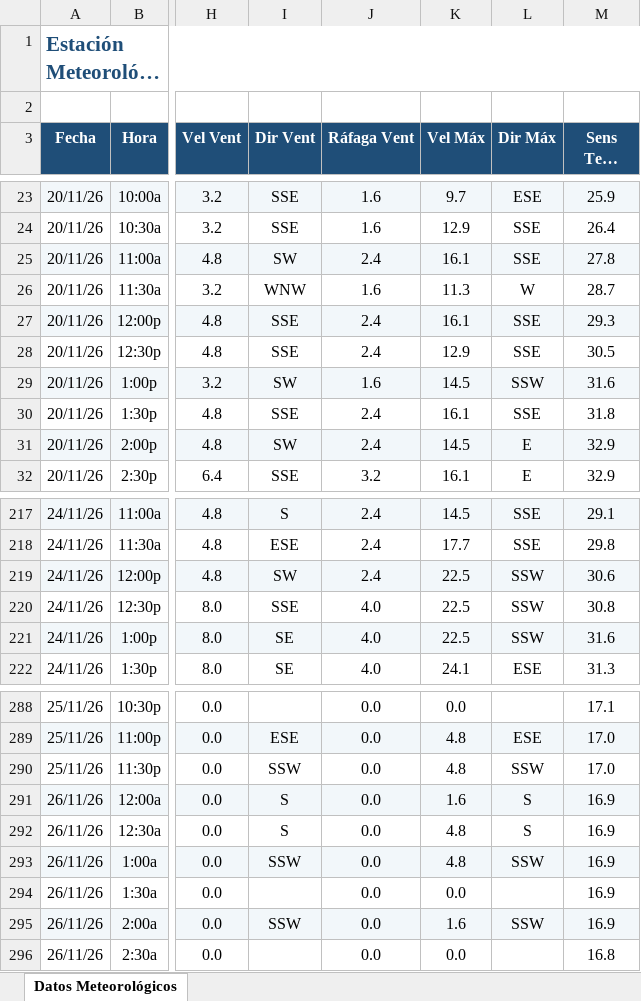
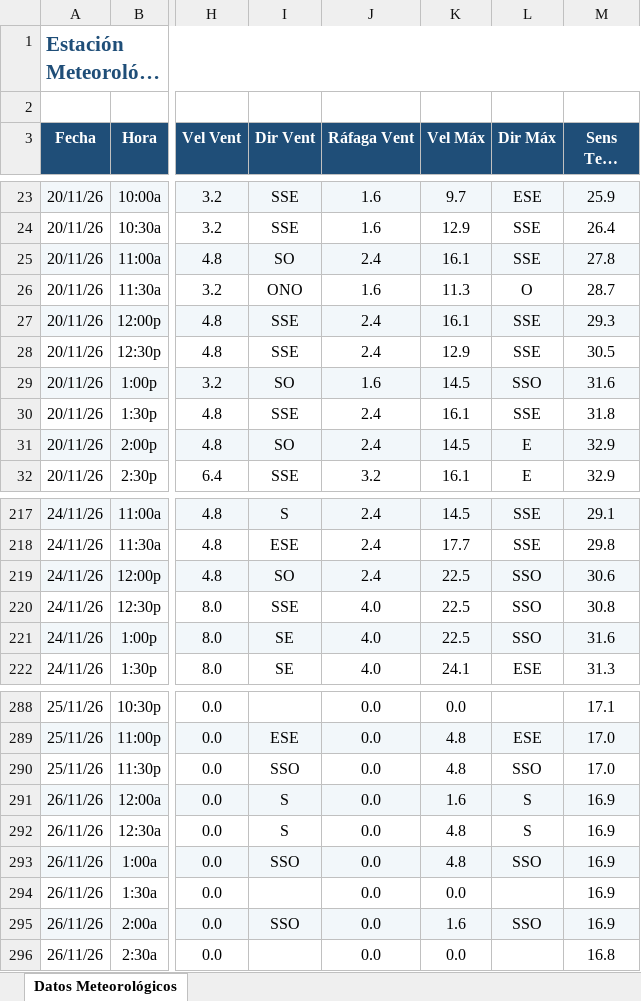
Before and after one commit to intasalta/ema_elbrete, an Excel workbook: downld08.xlsx, sheet Datos Meteorológicos, drawn as a sheet; only a part is shown, gaps mark what is left out; long unchanged cells end in …; values as stored, in another font and other column widths than the file's, no borders; the diff covers the shown part only; the diff names each change by its address in the sheet, - before the commit and + after, or states it on an @@ line.

```diff
--- a/downld08.xlsx (sheet Datos Meteorológicos)
+++ b/downld08.xlsx (sheet Datos Meteorológicos)
-I25 (Dir Vent): SW
+I25 (Dir Vent): SO
-I26 (Dir Vent): WNW
+I26 (Dir Vent): ONO
-L26 (Dir Máx): W
+L26 (Dir Máx): O
-I29 (Dir Vent): SW
+I29 (Dir Vent): SO
-L29 (Dir Máx): SSW
+L29 (Dir Máx): SSO
-I31 (Dir Vent): SW
+I31 (Dir Vent): SO
-I219 (Dir Vent): SW
+I219 (Dir Vent): SO
-L219:L221 (Dir Máx): SSW
+L219:L221 (Dir Máx): SSO
-I290 (Dir Vent): SSW
+I290 (Dir Vent): SSO
-L290 (Dir Máx): SSW
+L290 (Dir Máx): SSO
-I293 (Dir Vent): SSW
+I293 (Dir Vent): SSO
-L293 (Dir Máx): SSW
+L293 (Dir Máx): SSO
-I295 (Dir Vent): SSW
+I295 (Dir Vent): SSO
-L295 (Dir Máx): SSW
+L295 (Dir Máx): SSO
```
Also changed, not shown: 3 added rows and 21 edited cells elsewhere in this sheet, downld02.xlsx, 2 other files.
